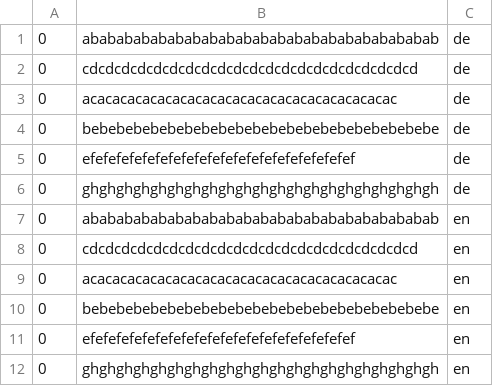
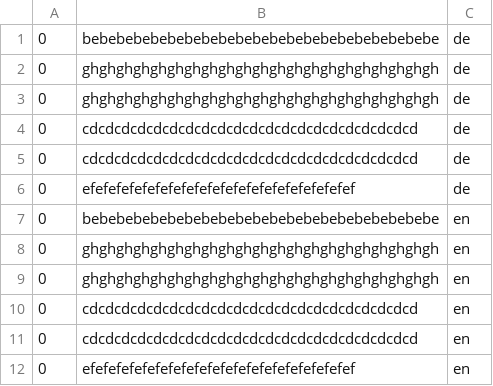
Before and after one commit to DOOMinikThunder/NNLangID, a CSV file: LanguageIdentification/data/input_data/original_splitted/test.csv, drawn as a sheet.

```diff
--- a/LanguageIdentification/data/input_data/original_splitted/test.csv
+++ b/LanguageIdentification/data/input_data/original_splitted/test.csv
@@ -1,12 +1,12 @@
-0;ababababababababababababababababababababab;de
+0;bebebebebebebebebebebebebebebebebebebebebe;de
+0;ghghghghghghghghghghghghghghghghghghghghgh;de
+0;ghghghghghghghghghghghghghghghghghghghghgh;de
 0;cdcdcdcdcdcdcdcdcdcdcdcdcdcdcdcdcdcdcdcdcd;de
-0;acacacacacacacacacacacacacacacacacacacacac;de
-0;bebebebebebebebebebebebebebebebebebebebebe;de
+0;cdcdcdcdcdcdcdcdcdcdcdcdcdcdcdcdcdcdcdcdcd;de
 0;efefefefefefefefefefefefefefefefefefefefef;de
-0;ghghghghghghghghghghghghghghghghghghghghgh;de
-0;ababababababababababababababababababababab;en
+0;bebebebebebebebebebebebebebebebebebebebebe;en
+0;ghghghghghghghghghghghghghghghghghghghghgh;en
+0;ghghghghghghghghghghghghghghghghghghghghgh;en
 0;cdcdcdcdcdcdcdcdcdcdcdcdcdcdcdcdcdcdcdcdcd;en
-0;acacacacacacacacacacacacacacacacacacacacac;en
-0;bebebebebebebebebebebebebebebebebebebebebe;en
+0;cdcdcdcdcdcdcdcdcdcdcdcdcdcdcdcdcdcdcdcdcd;en
 0;efefefefefefefefefefefefefefefefefefefefef;en
-0;ghghghghghghghghghghghghghghghghghghghghgh;en
```
Also changed, not shown: LanguageIdentification/data/input_data/original_splitted/validation.csv, 6 other files.
